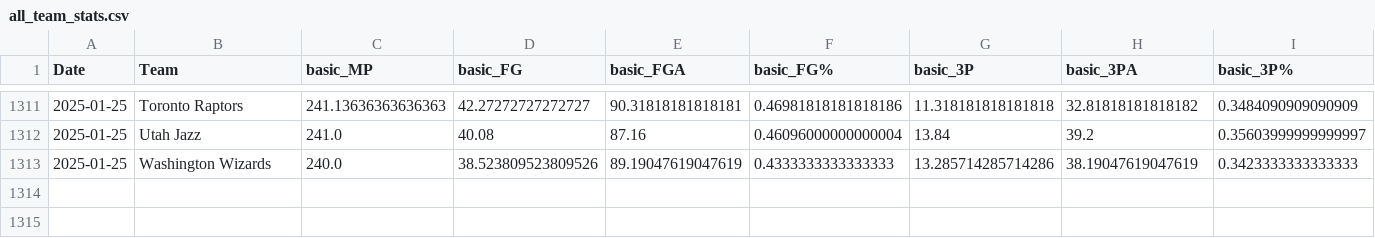
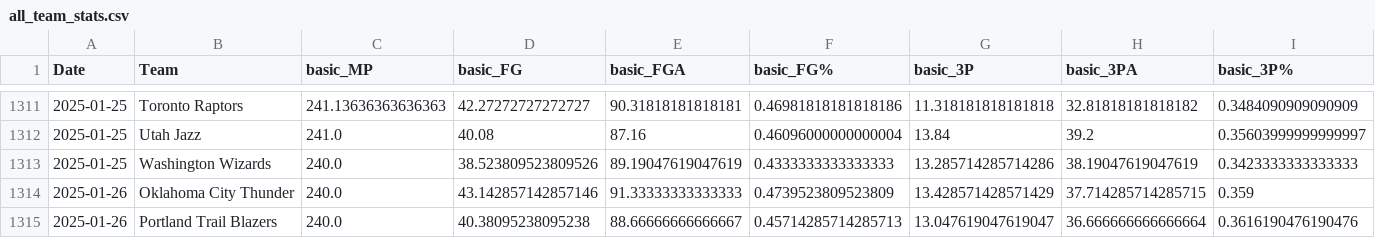
Before and after one commit to wmjs/nba-predictor, a CSV file: nba_data/all_team_stats.csv, drawn as a sheet; only a part is shown, gaps mark what is left out; rows hold the shown columns only; the diff names each change by its address in the sheet, - before the commit and + after, or states it on an @@ line.

```diff
--- a/nba_data/all_team_stats.csv
+++ b/nba_data/all_team_stats.csv
+row 1314: 2025-01-26 | Oklahoma City Thunder | 240.0 | 43.142857142857146 | 91.33333333333333 | 0.4739523809523809 | 13.428571428571429 | 37.714285714285715 | 0.359
+row 1315: 2025-01-26 | Portland Trail Blazers | 240.0 | 40.38095238095238 | 88.66666666666667 | 0.45714285714285713 | 13.047619047619047 | 36.666666666666664 | 0.3616190476190476
```
Also changed, not shown: nba_data/combined_schedule_and_game_stats.csv, nba_data/enhanced_schedule.csv, 6 other files.
